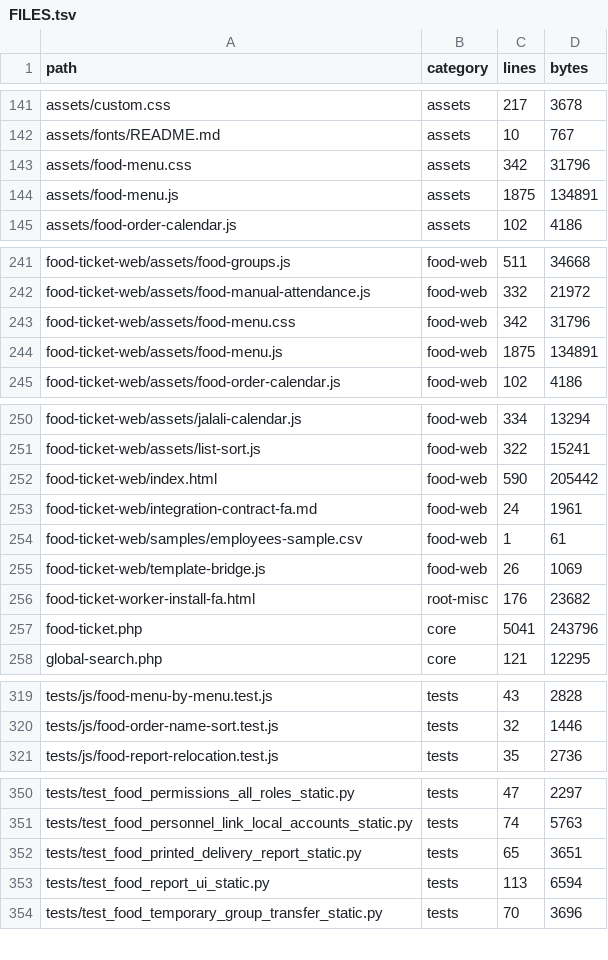
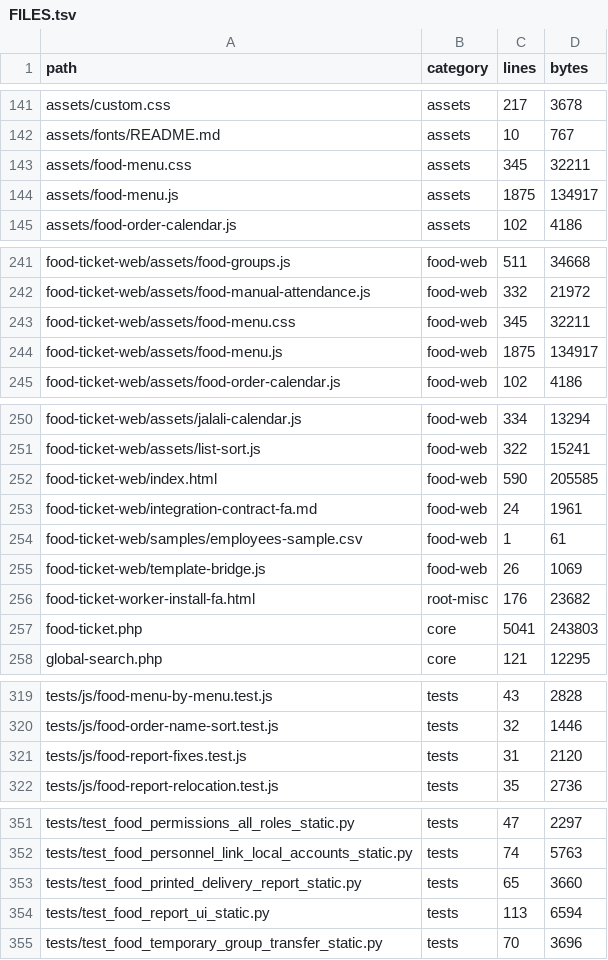
Before and after one commit to alirezarahimy-code/ticket, a TSV file: docs/system-map/FILES.tsv, drawn as a sheet; only a part is shown, gaps mark what is left out.

```diff
--- a/docs/system-map/FILES.tsv
+++ b/docs/system-map/FILES.tsv
@@ -142,4 +142,4 @@ assets/custom.css	assets	217	3678
 assets/fonts/README.md	assets	10	767
-assets/food-menu.css	assets	342	31796
-assets/food-menu.js	assets	1875	134891
+assets/food-menu.css	assets	345	32211
+assets/food-menu.js	assets	1875	134917
 assets/food-order-calendar.js	assets	102	4186
@@ -242,4 +242,4 @@ food-ticket-web/assets/food-groups.js	food-web	511	34668
 food-ticket-web/assets/food-manual-attendance.js	food-web	332	21972
-food-ticket-web/assets/food-menu.css	food-web	342	31796
-food-ticket-web/assets/food-menu.js	food-web	1875	134891
+food-ticket-web/assets/food-menu.css	food-web	345	32211
+food-ticket-web/assets/food-menu.js	food-web	1875	134917
 food-ticket-web/assets/food-order-calendar.js	food-web	102	4186
@@ -251,3 +251,3 @@ food-ticket-web/assets/jalali-calendar.js	food-web	334	13294
 food-ticket-web/assets/list-sort.js	food-web	322	15241
-food-ticket-web/index.html	food-web	590	205442
+food-ticket-web/index.html	food-web	590	205585
 food-ticket-web/integration-contract-fa.md	food-web	24	1961
@@ -256,3 +256,3 @@ food-ticket-web/template-bridge.js	food-web	26	1069
 food-ticket-worker-install-fa.html	root-misc	176	23682
-food-ticket.php	core	5041	243796
+food-ticket.php	core	5041	243803
 global-search.php	core	121	12295
@@ -320,2 +320,3 @@ tests/js/food-menu-by-menu.test.js	tests	43	2828
 tests/js/food-order-name-sort.test.js	tests	32	1446
+tests/js/food-report-fixes.test.js	tests	31	2120
 tests/js/food-report-relocation.test.js	tests	35	2736
@@ -351,3 +352,3 @@ tests/test_food_permissions_all_roles_static.py	tests	47	2297
 tests/test_food_personnel_link_local_accounts_static.py	tests	74	5763
-tests/test_food_printed_delivery_report_static.py	tests	65	3651
+tests/test_food_printed_delivery_report_static.py	tests	65	3660
 tests/test_food_report_ui_static.py	tests	113	6594
```
Also changed, not shown: docs/system-map/SYMBOLS.tsv, 17 other files.
